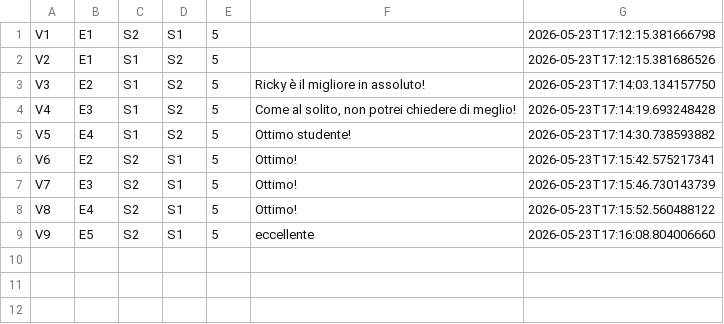
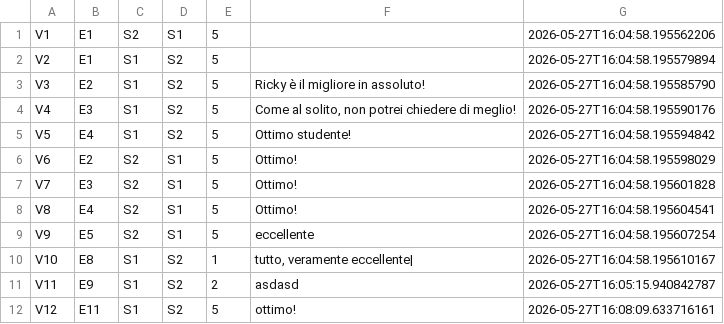
Before and after one commit to dev-marche-it/SkillSwap---GoodAt, a CSV file: data/reviews.csv, drawn as a sheet.

```diff
--- a/data/reviews.csv
+++ b/data/reviews.csv
@@ -1,9 +1,12 @@
-V1;E1;S2;S1;5;;2026-05-23T17:12:15.381666798
-V2;E1;S1;S2;5;;2026-05-23T17:12:15.381686526
-V3;E2;S1;S2;5;Ricky è il migliore in assoluto!;2026-05-23T17:14:03.134157750
-V4;E3;S1;S2;5;Come al solito, non potrei chiedere di meglio!;2026-05-23T17:14:19.693248428
-V5;E4;S1;S2;5;Ottimo studente!;2026-05-23T17:14:30.738593882
-V6;E2;S2;S1;5;Ottimo!;2026-05-23T17:15:42.575217341
-V7;E3;S2;S1;5;Ottimo!;2026-05-23T17:15:46.730143739
-V8;E4;S2;S1;5;Ottimo!;2026-05-23T17:15:52.560488122
-V9;E5;S2;S1;5;eccellente;2026-05-23T17:16:08.804006660
+V1;E1;S2;S1;5;;2026-05-27T16:04:58.195562206
+V2;E1;S1;S2;5;;2026-05-27T16:04:58.195579894
+V3;E2;S1;S2;5;Ricky è il migliore in assoluto!;2026-05-27T16:04:58.195585790
+V4;E3;S1;S2;5;Come al solito, non potrei chiedere di meglio!;2026-05-27T16:04:58.195590176
+V5;E4;S1;S2;5;Ottimo studente!;2026-05-27T16:04:58.195594842
+V6;E2;S2;S1;5;Ottimo!;2026-05-27T16:04:58.195598029
+V7;E3;S2;S1;5;Ottimo!;2026-05-27T16:04:58.195601828
+V8;E4;S2;S1;5;Ottimo!;2026-05-27T16:04:58.195604541
+V9;E5;S2;S1;5;eccellente;2026-05-27T16:04:58.195607254
+V10;E8;S1;S2;1;tutto, veramente eccellente|;2026-05-27T16:04:58.195610167
+V11;E9;S1;S2;2;asdasd;2026-05-27T16:05:15.940842787
+V12;E11;S1;S2;5;ottimo!;2026-05-27T16:08:09.633716161
```
Also changed, not shown: data/exchanges.csv, data/offers.csv, 8 other files.
